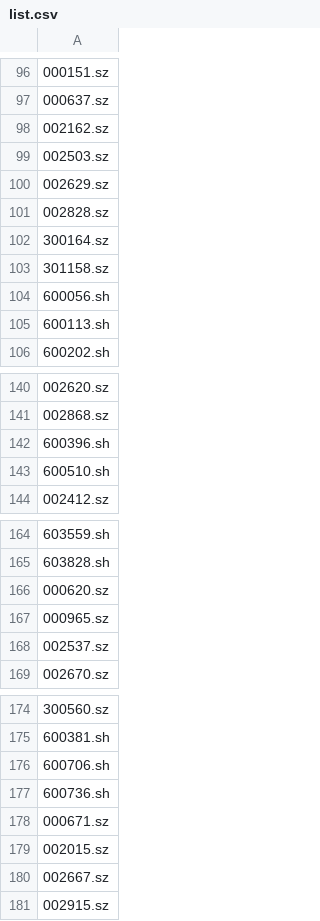
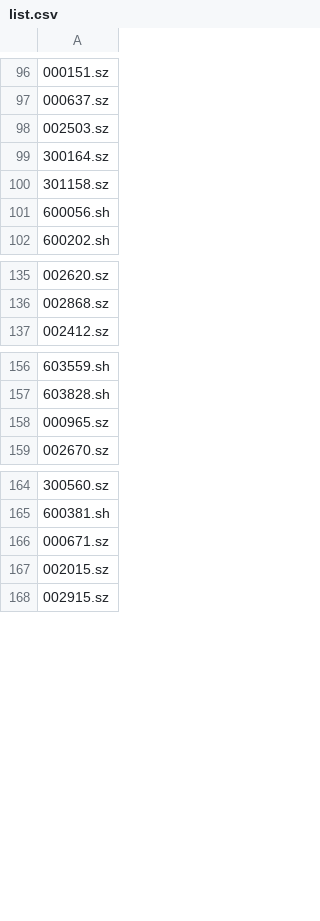
Before and after one commit to zbo/zboDoMess, a CSV file: list.csv, drawn as a sheet; only a part is shown, gaps mark what is left out; the diff covers the shown part only; the diff names each change by its address in the sheet, - before the commit and + after, or states it on an @@ line.

```diff
--- a/list.csv
+++ b/list.csv
-row 98: 002162.sz
-row 100: 002629.sz
-row 101: 002828.sz
-row 105: 600113.sh
-row 142: 600396.sh
-row 143: 600510.sh
-row 166: 000620.sz
-row 168: 002537.sz
-row 176: 600706.sh
-row 177: 600736.sh
-row 180: 002667.sz
```
Also changed, not shown: 2 removed rows elsewhere in this file, 7 other files.
